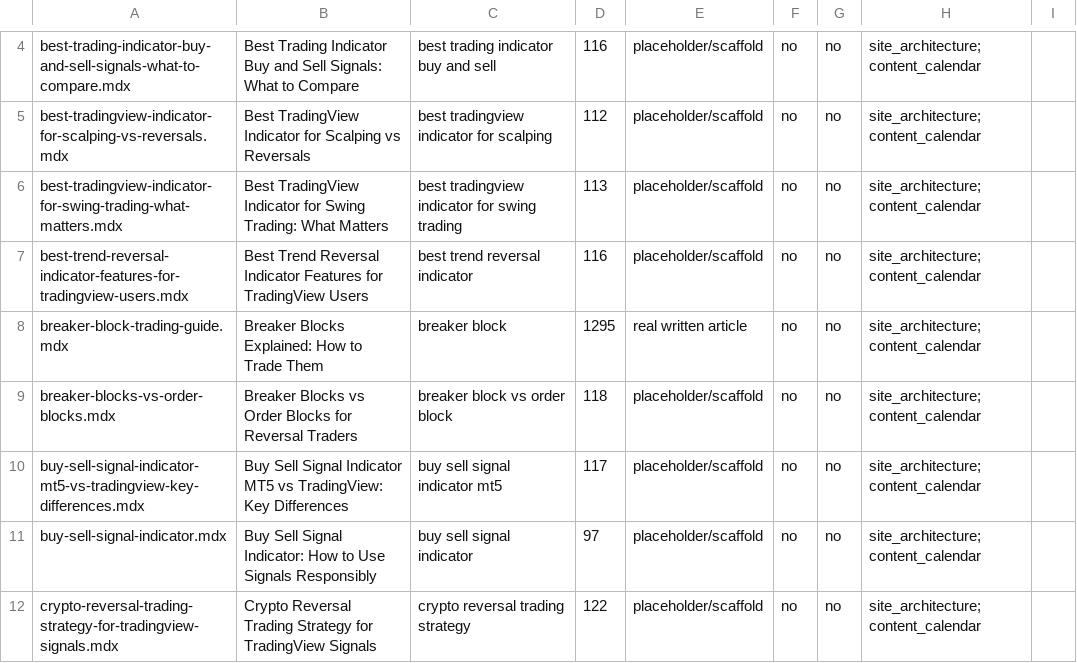
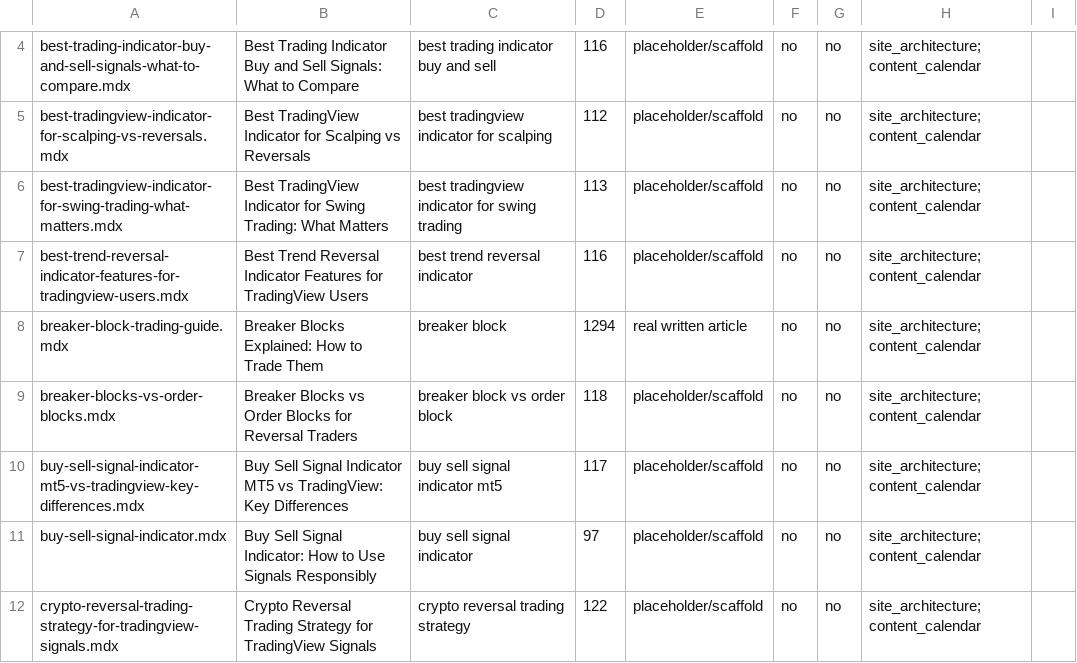
Before and after one commit to thinkpot/pivot_snap, a CSV file: blog_content_audit.csv, drawn as a sheet; only a part is shown, gaps mark what is left out; the diff covers the shown part only.

```diff
--- a/blog_content_audit.csv
+++ b/blog_content_audit.csv
@@ -7,3 +7,3 @@ best-tradingview-indicator-for-swing-trading-what-matters.mdx,Best TradingView I
 best-trend-reversal-indicator-features-for-tradingview-users.mdx,Best Trend Reversal Indicator Features for TradingView Users,best trend reversal indicator,116,placeholder/scaffold,no,no,site_architecture; content_calendar,
-breaker-block-trading-guide.mdx,Breaker Blocks Explained: How to Trade Them,breaker block,1295,real written article,no,no,site_architecture; content_calendar,
+breaker-block-trading-guide.mdx,Breaker Blocks Explained: How to Trade Them,breaker block,1294,real written article,no,no,site_architecture; content_calendar,
 breaker-blocks-vs-order-blocks.mdx,Breaker Blocks vs Order Blocks for Reversal Traders,breaker block vs order block,118,placeholder/scaffold,no,no,site_architecture; content_calendar,
```
Also changed, not shown: 1 added row and 7 edited cells elsewhere in this file, content_calendar.csv, site_architecture.csv, 10 other files.
